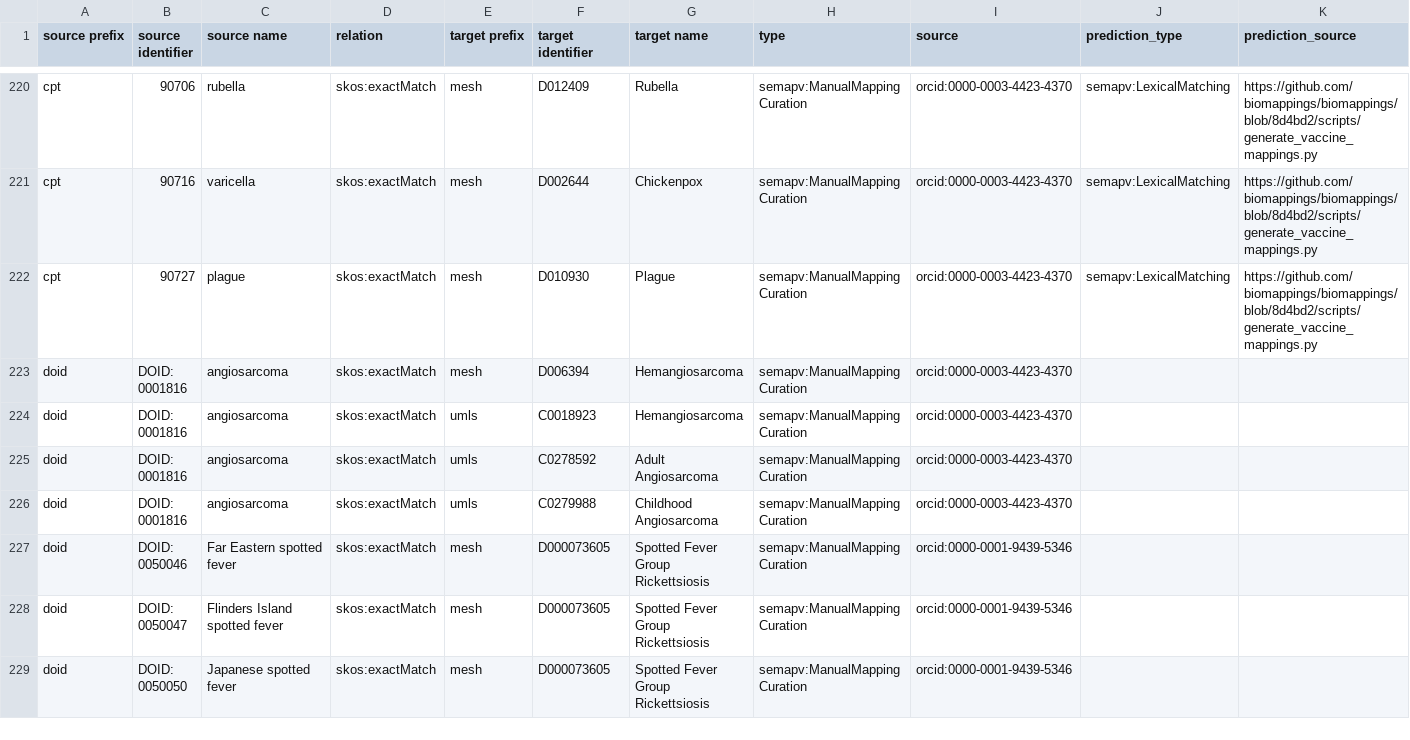
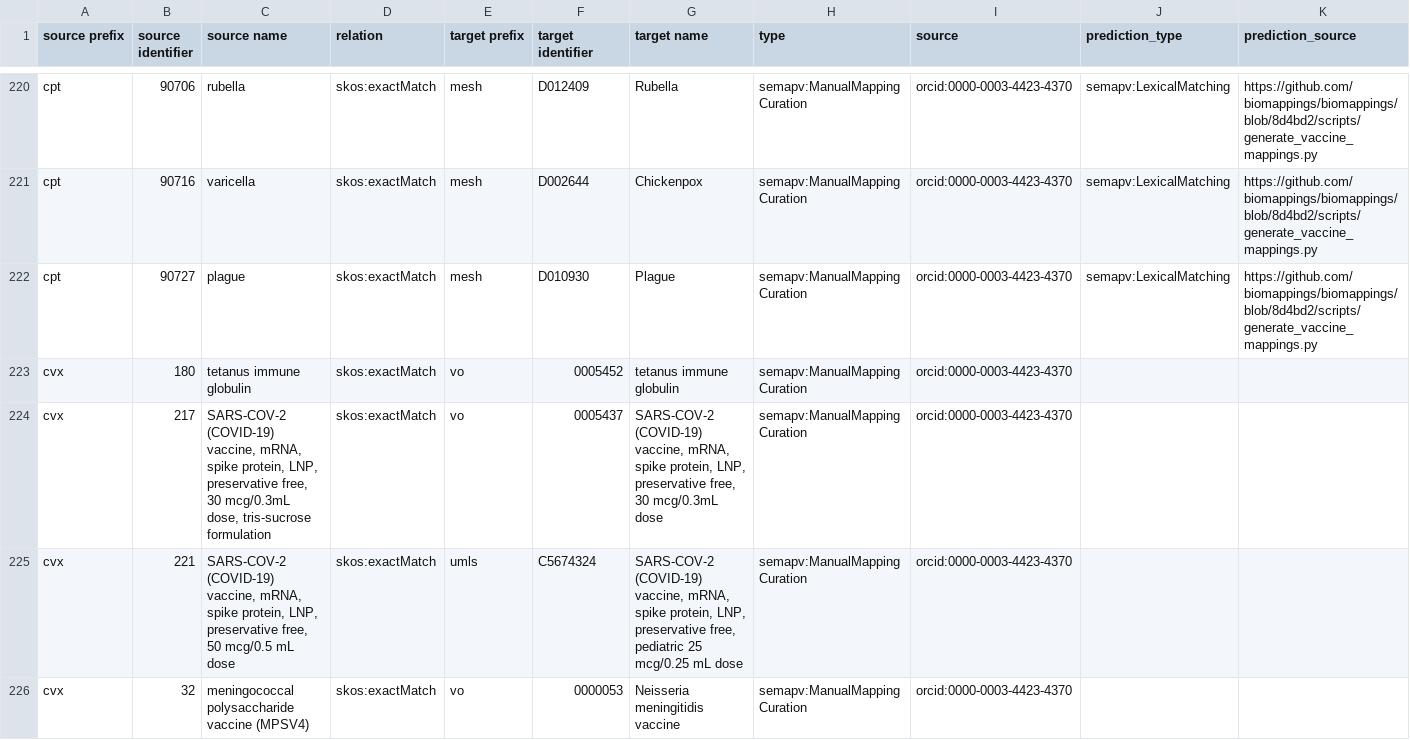
Before and after one commit to biopragmatics/biomappings, a TSV file: src/biomappings/resources/incorrect.tsv, drawn as a sheet; only a part is shown, gaps mark what is left out; the shorter side is filled out with more unchanged rows; rows hold the shown columns only; the diff covers the shown part only; the diff names each change by its address in the sheet, - before the commit and + after, or states it on an @@ line.

Commit message:
Curate CVX mismatches (#162)
some CVX terms are obsoleted / replaced by other terms. This PR adds
explicit negative mappings to make sure they aren't used

```diff
--- a/src/biomappings/resources/incorrect.tsv
+++ b/src/biomappings/resources/incorrect.tsv
+row 223: cvx | 180 | tetanus immune globulin | skos:exactMatch | vo | 0005452 | tetanus immune globulin | semapv:ManualMappingCuration | orcid:0000-0003-4423-4370
+row 224: cvx | 217 | SARS-COV-2 (COVID-19) vaccine, mRNA, spike protein, LNP, preservative free, 30 mcg/0.3mL dose, tris-sucrose formulation | skos:exactMatch | vo | 0005437 | SARS-COV-2 (COVID-19) vaccine, mRNA, spike protein, LNP, preservative free, 30 mcg/0.3mL dose | semapv:ManualMappingCuration | orcid:0000-0003-4423-4370
+row 225: cvx | 221 | SARS-COV-2 (COVID-19) vaccine, mRNA, spike protein, LNP, preservative free, 50 mcg/0.5 mL dose | skos:exactMatch | umls | C5674324 | SARS-COV-2 (COVID-19) vaccine, mRNA, spike protein, LNP, preservative free, pediatric 25 mcg/0.25 mL dose | semapv:ManualMappingCuration | orcid:0000-0003-4423-4370
+row 226: cvx | 32 | meningococcal polysaccharide vaccine (MPSV4) | skos:exactMatch | vo | 0000053 | Neisseria meningitidis vaccine | semapv:ManualMappingCuration | orcid:0000-0003-4423-4370
```
Also changed, not shown: 3 added rows elsewhere in this file, 2 other files.
